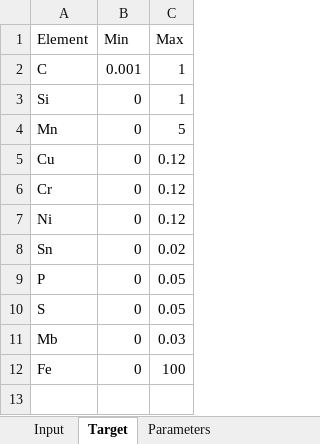
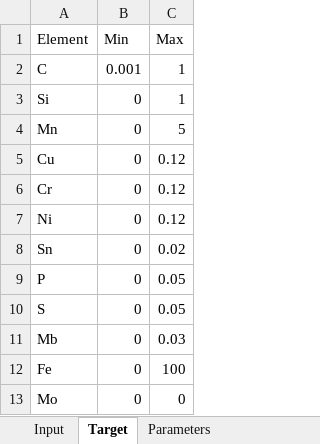
Before and after one commit to deepaktws/Tejas, an Excel workbook: tejas-backend/src/modules/kalman script/uploads/Recom_Scrap_Input_3 1.xlsx, sheet Target, drawn as a sheet; values as stored, in another font and other column widths than the file's, no borders; the diff names each change by its address in the sheet, - before the commit and + after, or states it on an @@ line.

```diff
--- a/tejas-backend/src/modules/kalman script/uploads/Recom_Scrap_Input_3 1.xlsx (sheet Target)
+++ b/tejas-backend/src/modules/kalman script/uploads/Recom_Scrap_Input_3 1.xlsx (sheet Target)
+row 13: Mo | 0 | 0
```
Also changed, not shown: sheet Input, 2 other files.
